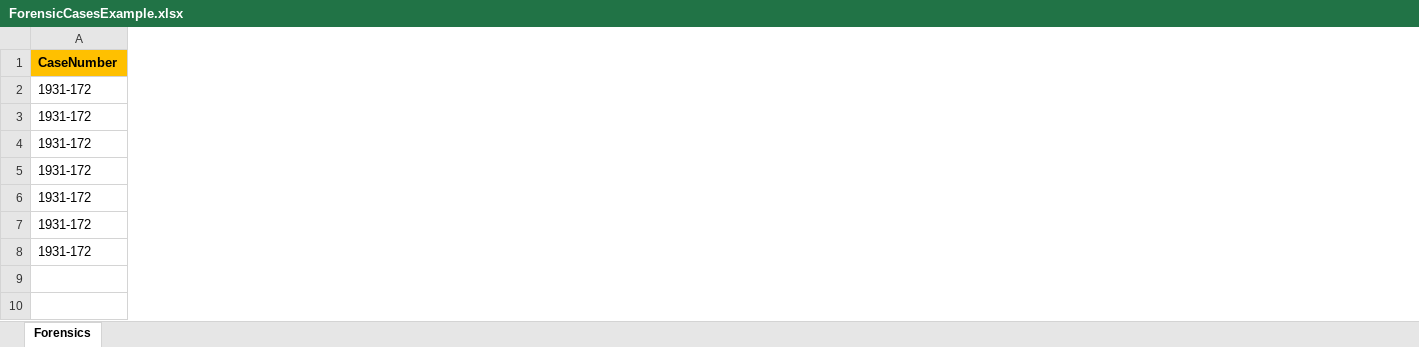
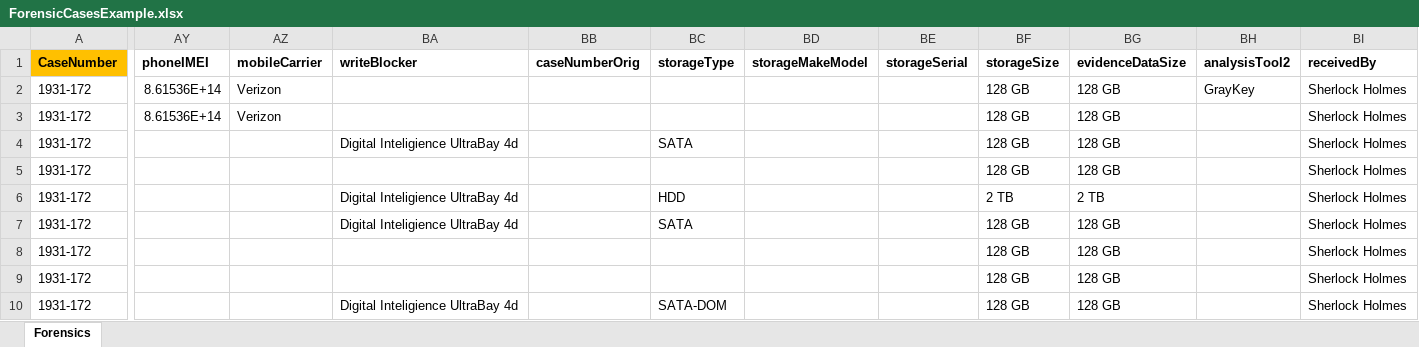
Before and after one commit to LincolnLandForensics/HodgePodge, an Excel workbook: ForensicCasesExample.xlsx, sheet Forensics, drawn as a sheet; only a part is shown, gaps mark what is left out; values as stored, in another font and other column widths than the file's, no borders; rows hold the shown columns only; the diff covers the shown part only; the diff names each change by its address in the sheet, - before the commit and + after, or states it on an @@ line.

```diff
--- a/ForensicCasesExample.xlsx (sheet Forensics)
+++ b/ForensicCasesExample.xlsx (sheet Forensics)
+column AY (phoneIMEI), rows 2-3: 8.61536E+14 | 8.61536E+14
+column AZ (mobileCarrier), rows 2-3: Verizon | Verizon
+column BA (writeBlocker), rows 4-7: Digital Inteligience UltraBay 4d |  | Digital Inteligience UltraBay 4d | Digital Inteligience UltraBay 4d
+column BB (caseNumberOrig), empty
+column BC (storageType), rows 4-7: SATA |  | HDD | SATA
+column BD (storageMakeModel), empty
+column BE (storageSerial), empty
+column BF (storageSize), rows 2-8: 128 GB | 128 GB | 128 GB | 128 GB | 2 TB | 128 GB | 128 GB
+column BG (evidenceDataSize), rows 2-8: 128 GB | 128 GB | 128 GB | 128 GB | 2 TB | 128 GB | 128 GB
+column BH (analysisTool2), row 2: GrayKey
+column BI (receivedBy), rows 2-8: all Sherlock Holmes
+row 9: 1931-172 |  |  |  |  |  |  |  | 128 GB | 128 GB |  | Sherlock Holmes
+row 10: 1931-172 |  |  | Digital Inteligience UltraBay 4d |  | SATA-DOM |  |  | 128 GB | 128 GB |  | Sherlock Holmes
```
Also changed, not shown: 1 edited cell elsewhere in this sheet, 3 other files.
